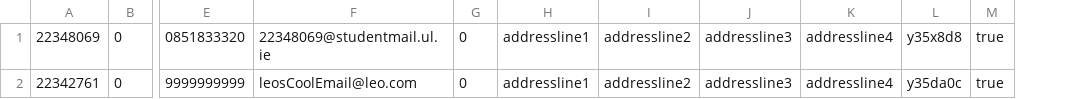
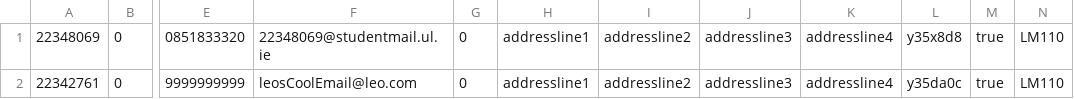
Before and after one commit to Gingeriyo/CS4013project, a CSV file: src/csv/students.csv, drawn as a sheet; only a part is shown, gaps mark what is left out; the diff names each change by its address in the sheet, - before the commit and + after, or states it on an @@ line.

Commit message:
CSV Documentation and Student Tests

```diff
--- a/src/csv/students.csv
+++ b/src/csv/students.csv
+column N, rows 1-2: LM110 | LM110
```
Also changed, not shown: 7 other files.
